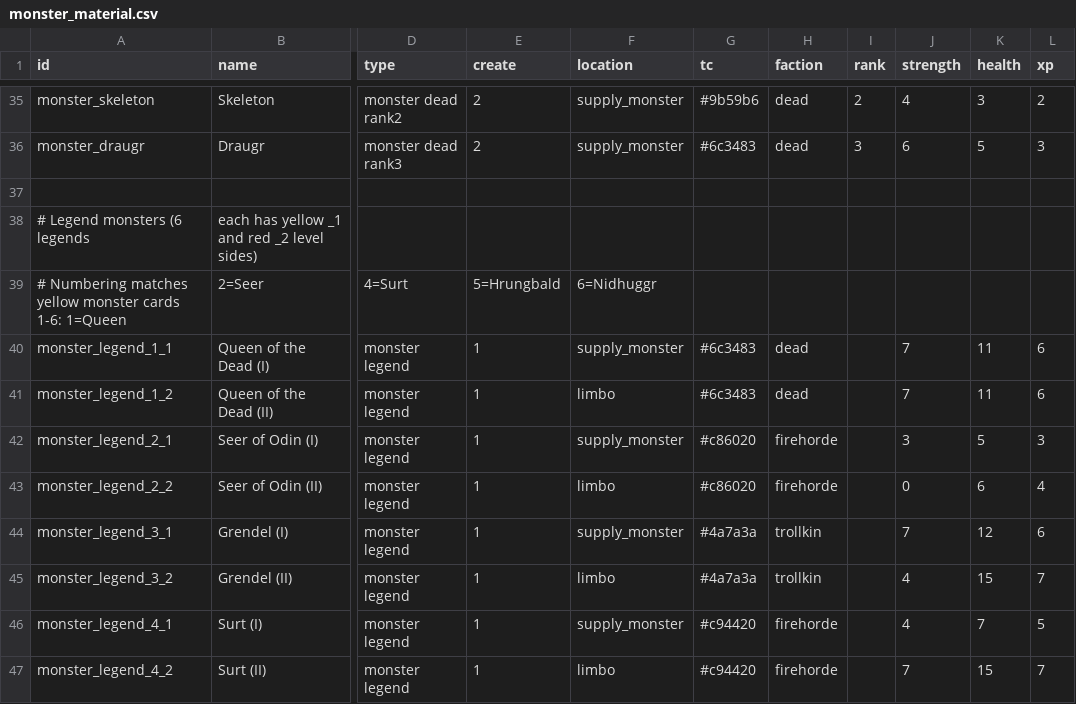
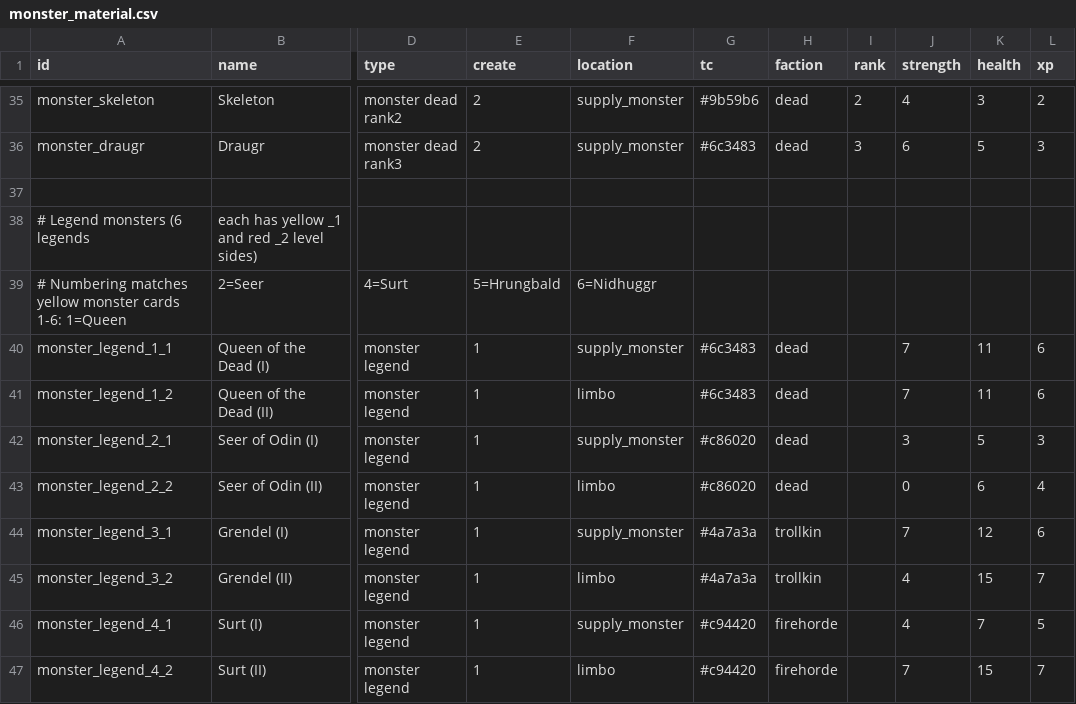
Before and after one commit to elaskavaia/bga-fate, a CSV file: misc/monster_material.csv, drawn as a sheet; only a part is shown, gaps mark what is left out; the diff names each change by its address in the sheet, - before the commit and + after, or states it on an @@ line.

```diff
--- a/misc/monster_material.csv
+++ b/misc/monster_material.csv
-H42:H43 (faction): firehorde
+H42:H43 (faction): dead
```
Also changed, not shown: 6 other files.
